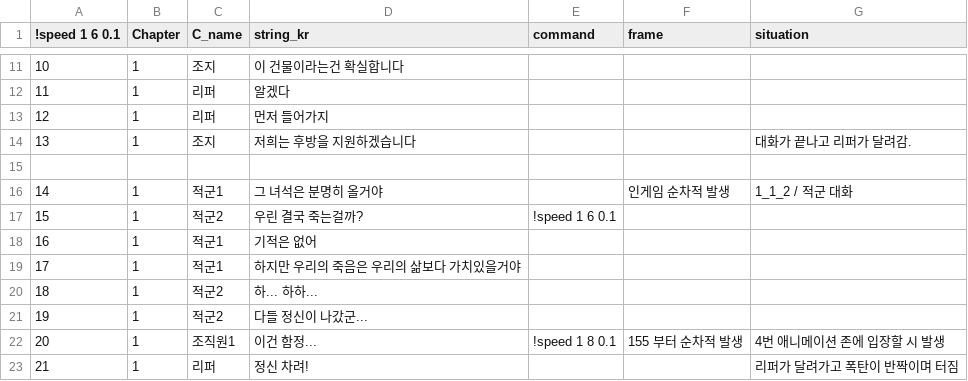
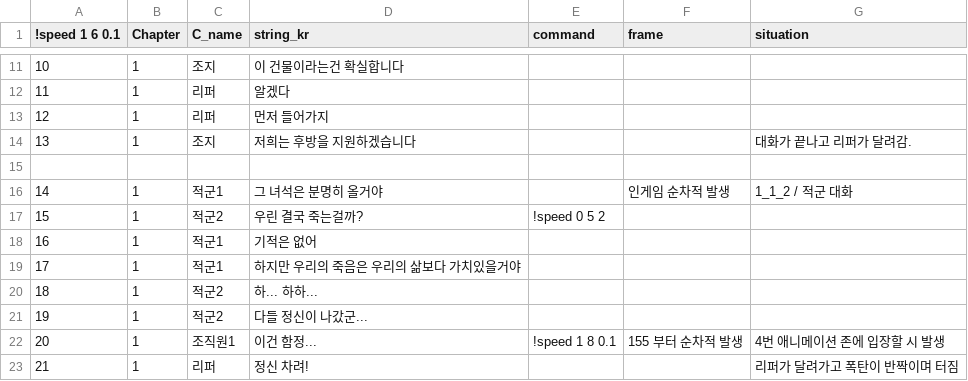
Before and after one commit to heyhobeach/ChasingFox-Dream-ver.2, a CSV file: Assets/Resources/FindTest/KOR/Chapter1/Chapter1.csv, drawn as a sheet; only a part is shown, gaps mark what is left out.

Commit message:
1-2chapter, fix interactionEvent
add GetDialog function at inspecter

set start, end, indexNum
indext num is paragraph

```diff
--- a/Assets/Resources/FindTest/KOR/Chapter1/Chapter1.csv
+++ b/Assets/Resources/FindTest/KOR/Chapter1/Chapter1.csv
@@ -16,3 +16,3 @@
 14,1,적군1,그 녀석은 분명히 올거야,,인게임 순차적 발생,1_1_2 / 적군 대화
-15,1,적군2,우린 결국 죽는걸까?,!speed 1 6 0.1,,
+15,1,적군2,우린 결국 죽는걸까?,!speed 0 5 2,,
 16,1,적군1,기적은 없어,,,
```
Also changed, not shown: 8 other files.
